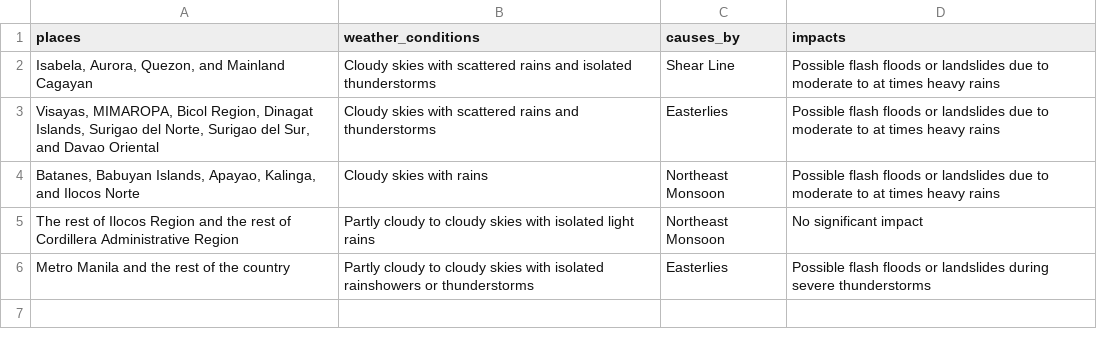
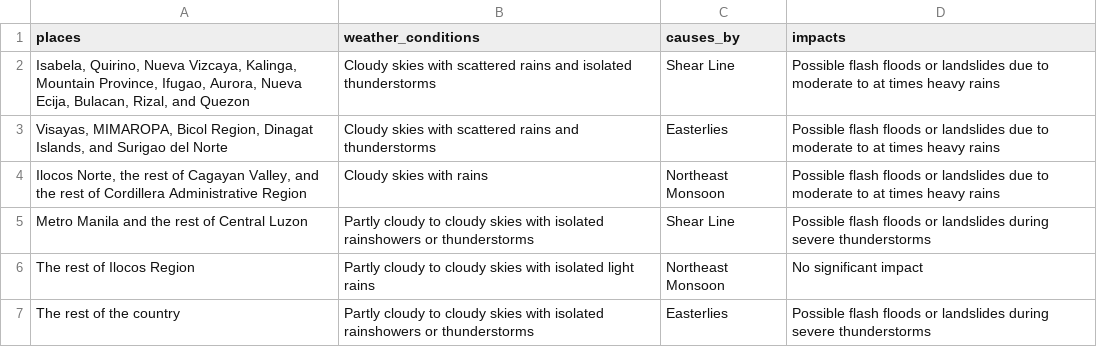
Before and after one commit to christianebacani/PAGASA-Weather-Data-Pipeline, a CSV file: data/stage/daily_weather_forecast/forecast_weather_conditions.csv, drawn as a sheet.

```diff
--- a/data/stage/daily_weather_forecast/forecast_weather_conditions.csv
+++ b/data/stage/daily_weather_forecast/forecast_weather_conditions.csv
@@ -1,6 +1,7 @@
 places,weather_conditions,causes_by,impacts
-"Isabela, Aurora, Quezon, and Mainland Cagayan",Cloudy skies with scattered rains and isolated thunderstorms,Shear Line,Possible flash floods or landslides due to moderate to at times heavy rains
-"Visayas, MIMAROPA, Bicol Region, Dinagat Islands, Surigao del Norte, Surigao del Sur, and Davao Oriental",Cloudy skies with scattered rains and thunderstorms,Easterlies,Possible flash floods or landslides due to moderate to at times heavy rains
-"Batanes, Babuyan Islands, Apayao, Kalinga, and Ilocos Norte",Cloudy skies with rains,Northeast Monsoon,Possible flash floods or landslides due to moderate to at times heavy rains
-The rest of Ilocos Region and the rest of Cordillera Administrative Region,Partly cloudy to cloudy skies with isolated light rains,Northeast Monsoon,No significant impact
-Metro Manila and the rest of the country,Partly cloudy to cloudy skies with isolated rainshowers or thunderstorms,Easterlies,Possible flash floods or landslides during severe thunderstorms
+"Isabela, Quirino, Nueva Vizcaya, Kalinga, Mountain Province, Ifugao, Aurora, Nueva Ecija, Bulacan, Rizal, and Quezon",Cloudy skies with scattered rains and isolated thunderstorms,Shear Line,Possible flash floods or landslides due to moderate to at times heavy rains
+"Visayas, MIMAROPA, Bicol Region, Dinagat Islands, and Surigao del Norte",Cloudy skies with scattered rains and thunderstorms,Easterlies,Possible flash floods or landslides due to moderate to at times heavy rains
+"Ilocos Norte, the rest of Cagayan Valley, and the rest of Cordillera Administrative Region",Cloudy skies with rains,Northeast Monsoon,Possible flash floods or landslides due to moderate to at times heavy rains
+Metro Manila and the rest of Central Luzon,Partly cloudy to cloudy skies with isolated rainshowers or thunderstorms,Shear Line,Possible flash floods or landslides during severe thunderstorms
+The rest of Ilocos Region,Partly cloudy to cloudy skies with isolated light rains,Northeast Monsoon,No significant impact
+The rest of the country,Partly cloudy to cloudy skies with isolated rainshowers or thunderstorms,Easterlies,Possible flash floods or landslides during severe thunderstorms
```
Also changed, not shown: data/stage/daily_weather_forecast/forecast_wind_and_coastal_water_conditions.csv, 2 other files.
